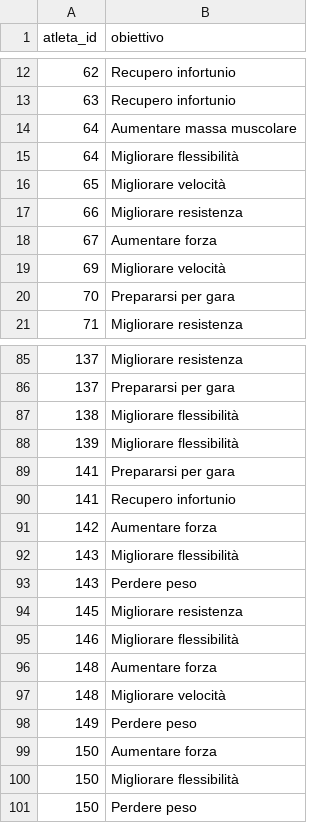
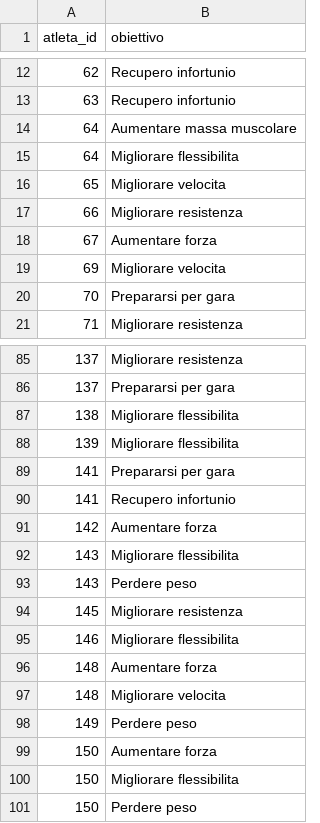
Before and after one commit to FeliceCennamo/SistemaGestioneAllenamentiGr26, a CSV file: database/csv/atleta_obiettivo.csv, drawn as a sheet; only a part is shown, gaps mark what is left out; the diff covers the shown part only.

```diff
--- a/database/csv/atleta_obiettivo.csv
+++ b/database/csv/atleta_obiettivo.csv
@@ -14,7 +14,7 @@ atleta_id,obiettivo
 64,Aumentare massa muscolare
-64,Migliorare flessibilità
-65,Migliorare velocità
+64,Migliorare flessibilita
+65,Migliorare velocita
 66,Migliorare resistenza
 67,Aumentare forza
-69,Migliorare velocità
+69,Migliorare velocita
 70,Prepararsi per gara
@@ -86,4 +86,4 @@ atleta_id,obiettivo
 137,Prepararsi per gara
-138,Migliorare flessibilità
-139,Migliorare flessibilità
+138,Migliorare flessibilita
+139,Migliorare flessibilita
 141,Prepararsi per gara
@@ -91,11 +91,11 @@ atleta_id,obiettivo
 142,Aumentare forza
-143,Migliorare flessibilità
+143,Migliorare flessibilita
 143,Perdere peso
 145,Migliorare resistenza
-146,Migliorare flessibilità
+146,Migliorare flessibilita
 148,Aumentare forza
-148,Migliorare velocità
+148,Migliorare velocita
 149,Perdere peso
 150,Aumentare forza
-150,Migliorare flessibilità
+150,Migliorare flessibilita
 150,Perdere peso
```
Also changed, not shown: 18 edited cells elsewhere in this file, database/csv/esercizio.csv, database/csv/sessionediallenamento.csv, 5 other files.
